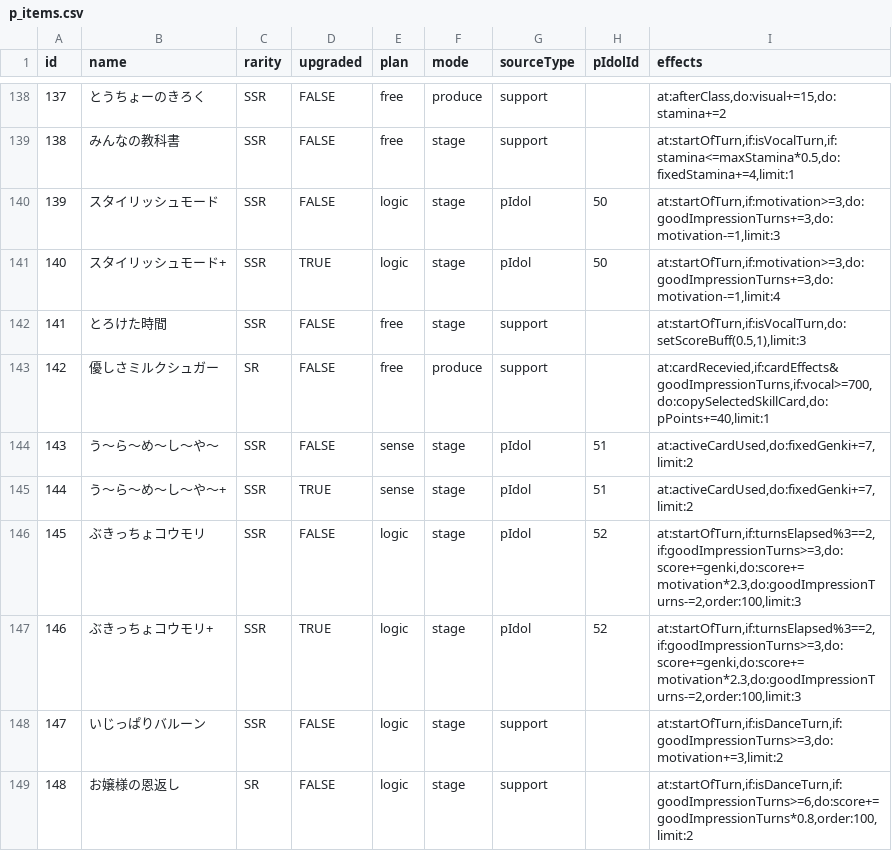
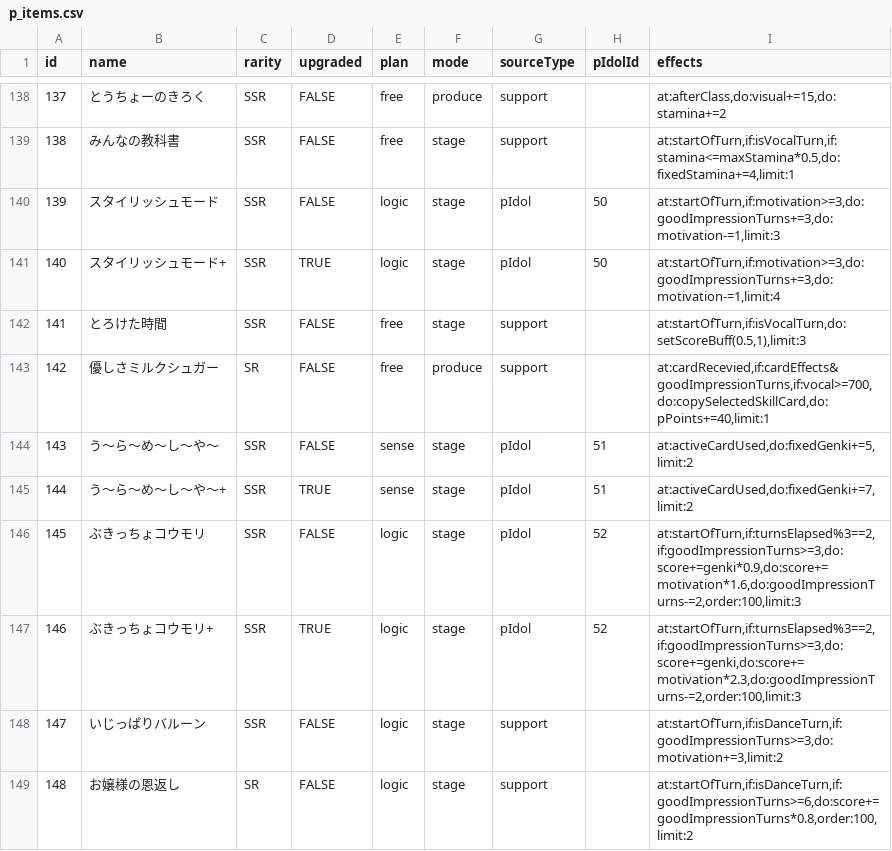
Before and after one commit to surisuririsu/gakumas-data, a CSV file: csv/p_items.csv, drawn as a sheet; only a part is shown, gaps mark what is left out.

Commit message:
Update un-upgraded versions of halloween china and temari

```diff
--- a/csv/p_items.csv
+++ b/csv/p_items.csv
@@ -143,5 +143,5 @@ id,name,rarity,upgraded,plan,mode,sourceType,pIdolId,effects
 142,優しさミルクシュガー,SR,FALSE,free,produce,support,,"at:cardRecevied,if:cardEffects&goodImpressionTurns,if:vocal>=700,do:copySelectedSkillCard,do:pPoints+=40,limit:1"
-143,う～ら～め～し～や～,SSR,FALSE,sense,stage,pIdol,51,"at:activeCardUsed,do:fixedGenki+=7,limit:2"
+143,う～ら～め～し～や～,SSR,FALSE,sense,stage,pIdol,51,"at:activeCardUsed,do:fixedGenki+=5,limit:2"
 144,う～ら～め～し～や～+,SSR,TRUE,sense,stage,pIdol,51,"at:activeCardUsed,do:fixedGenki+=7,limit:2"
-145,ぶきっちょコウモリ,SSR,FALSE,logic,stage,pIdol,52,"at:startOfTurn,if:turnsElapsed%3==2,if:goodImpressionTurns>=3,do:score+=genki,do:score+=motivation*2.3,do:goodImpressionTurns-=2,order:100,limit:3"
+145,ぶきっちょコウモリ,SSR,FALSE,logic,stage,pIdol,52,"at:startOfTurn,if:turnsElapsed%3==2,if:goodImpressionTurns>=3,do:score+=genki*0.9,do:score+=motivation*1.6,do:goodImpressionTurns-=2,order:100,limit:3"
 146,ぶきっちょコウモリ+,SSR,TRUE,logic,stage,pIdol,52,"at:startOfTurn,if:turnsElapsed%3==2,if:goodImpressionTurns>=3,do:score+=genki,do:score+=motivation*2.3,do:goodImpressionTurns-=2,order:100,limit:3"
```
Also changed, not shown: csv/skill_cards.csv, 23 other files.
